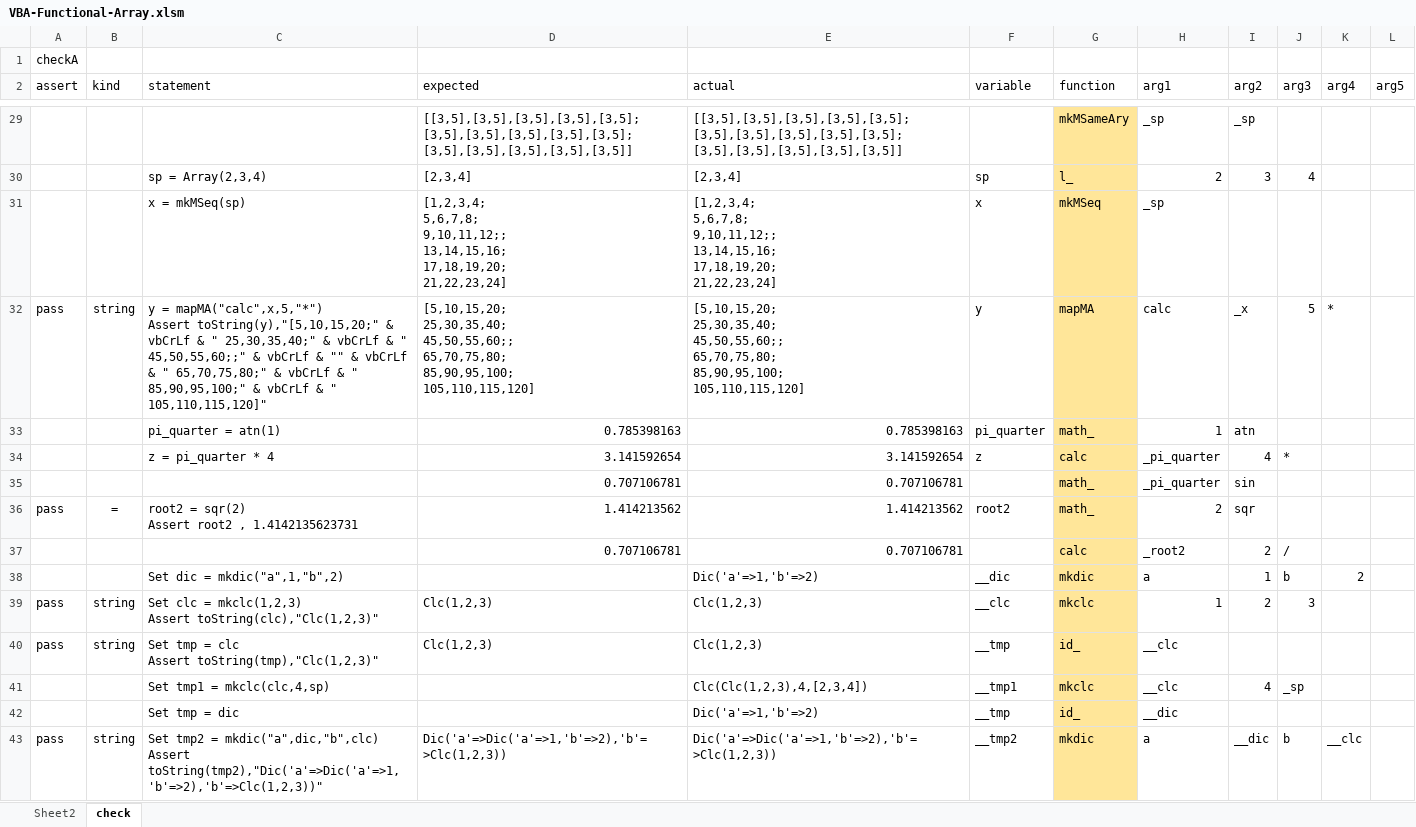
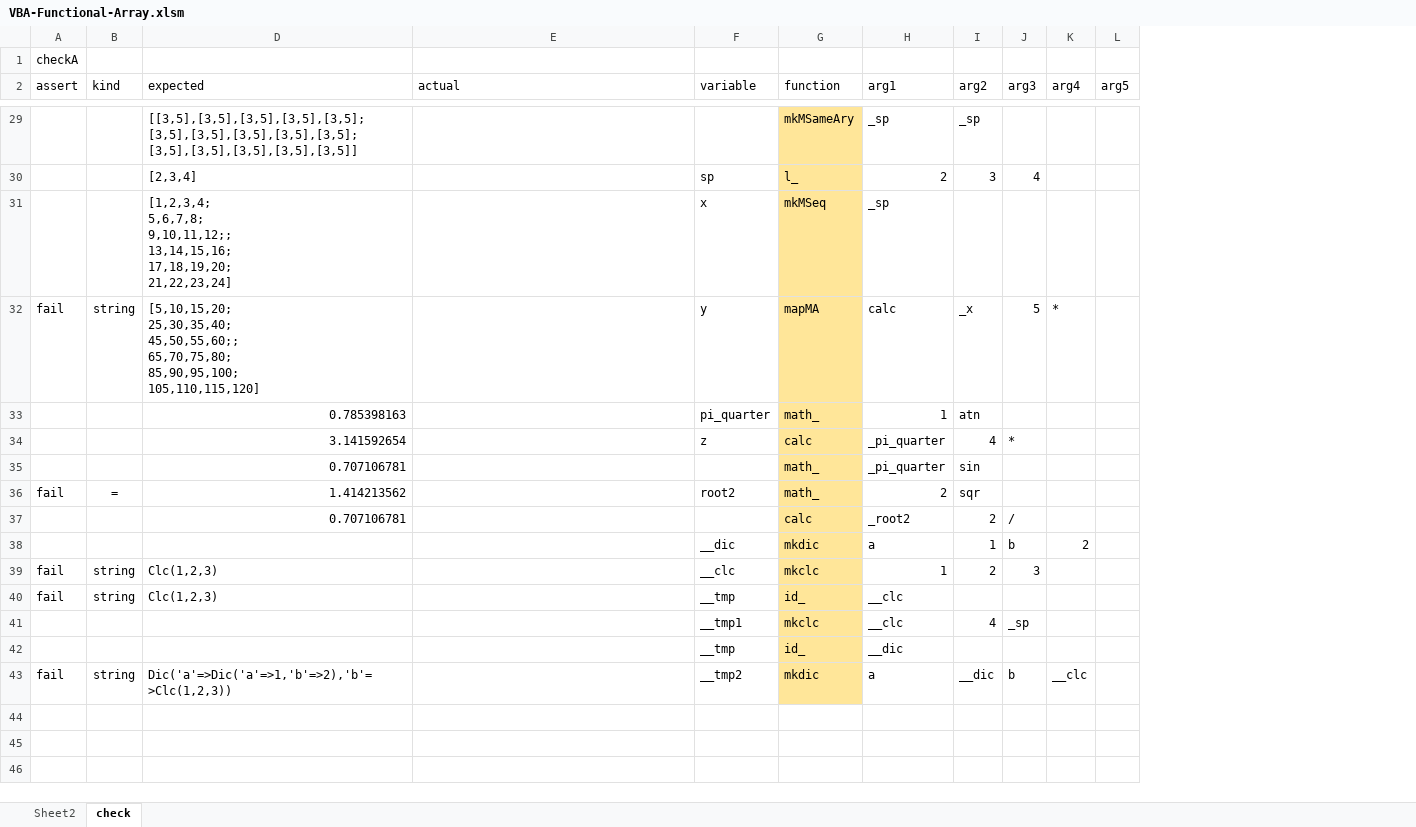
Before and after one commit to mnru/VBA-Functional-Array, an Excel workbook: VBA-Functional-Array.xlsm, sheet check, drawn as a sheet; only a part is shown, gaps mark what is left out; values as stored, in another font and other column widths than the file's, no borders; charts and pictures and conditional formats and table styles not drawn; ↵ is a line break in a cell; the diff covers the shown part only; the diff names each change by its address in the sheet, - before the commit and + after, or states it on an @@ line.

```diff
--- a/VBA-Functional-Array.xlsm (sheet check)
+++ b/VBA-Functional-Array.xlsm (sheet check)
@@ column C (statement) hidden, rows 30-43: sp = Array(2,3,4) | x = mkMSeq(sp) | y = mapMA("calc",x,5,"*") ↵ Assert toString(y),"[5,10,15,20;" & vbCrLf & " 25,30,35,40;" & vbCrLf & " 45,50,55,60;;" & vbCrLf & "" & vbCrLf & " 65,70,75,80;" & vbCrLf & " 85,90,95,100;" & vbCrLf & " 105,110,115,120]" | pi_quarter = atn(1) | z = pi_quarter * 4 |  | root2 = sqr(2) ↵ Assert root2 , 1.4142135623731 |  | Set dic = mkdic("a",1,"b",2) | Set clc = mkclc(1,2,3) ↵ Assert toString(clc),"Clc(1,2,3)" | Set tmp = clc ↵ Assert toString(tmp),"Clc(1,2,3)" | Set tmp1 = mkclc(clc,4,sp) | Set tmp = dic | Set tmp2 = mkdic("a",dic,"b",clc) ↵ Assert toString(tmp2),"Dic('a'=>Dic('a'=>1,'b'=>2),'b'=>Clc(1,2,3))" @@
-E29 (actual): [[3,5],[3,5],[3,5],[3,5],[3,5]; ↵ [3,5],[3,5],[3,5],[3,5],[3,5]; ↵ [3,5],[3,5],[3,5],[3,5],[3,5]]
+E29 (actual): (empty)
-E30 (actual): [2,3,4]
+E30 (actual): (empty)
-E31 (actual): [1,2,3,4; ↵ 5,6,7,8; ↵ 9,10,11,12;; ↵ 13,14,15,16; ↵ 17,18,19,20; ↵ 21,22,23,24]
+E31 (actual): (empty)
-A32 (assert): pass
+A32 (assert): fail
-E32 (actual): [5,10,15,20; ↵ 25,30,35,40; ↵ 45,50,55,60;; ↵ 65,70,75,80; ↵ 85,90,95,100; ↵ 105,110,115,120]
+E32 (actual): (empty)
-E33 (actual): 0.785398163
+E33 (actual): (empty)
-E34 (actual): 3.141592654
+E34 (actual): (empty)
-E35 (actual): 0.707106781
+E35 (actual): (empty)
-A36 (assert): pass
+A36 (assert): fail
-E36 (actual): 1.414213562
+E36 (actual): (empty)
-E37 (actual): 0.707106781
+E37 (actual): (empty)
-E38 (actual): Dic('a'=>1,'b'=>2)
+E38 (actual): (empty)
-A39:A40 (assert): pass
+A39:A40 (assert): fail
-E39:E40 (actual): Clc(1,2,3)
+E39:E40 (actual): (empty)
-E41 (actual): Clc(Clc(1,2,3),4,[2,3,4])
+E41 (actual): (empty)
-E42 (actual): Dic('a'=>1,'b'=>2)
+E42 (actual): (empty)
-A43 (assert): pass
+A43 (assert): fail
-E43 (actual): Dic('a'=>Dic('a'=>1,'b'=>2),'b'=>Clc(1,2,3))
+E43 (actual): (empty)
```
Also changed, not shown: 31 edited cells elsewhere in this sheet, 1 other file.
